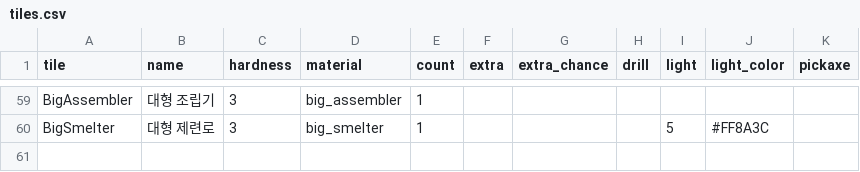
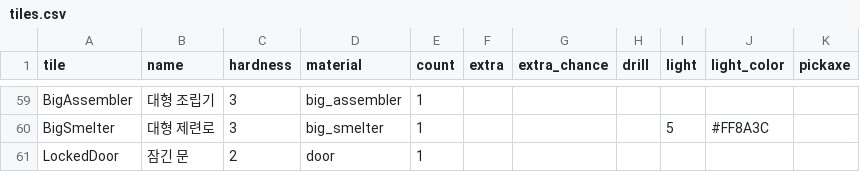
Before and after one commit to LeArc6910/pray-to, a CSV file: Assets/_Project/Data/World/tiles.csv, drawn as a sheet; only a part is shown, gaps mark what is left out.

Commit message:
Let a player lock a door so only they walk through it
A door kept monsters out but let every player in (Docs/Crafting.md left
locking open). Facing a door, the bag's materials page now offers
[문 잠그기]: the door becomes a LockedDoor owned by that player's name,
like a bed. Its owner walks through it as through any door; everyone
else, and every monster, meets a wall. Only the owner unlocks it or
takes it up with a pickaxe, and nobody can lock a door someone stands in.

Collision takes the set of tiles a mover may pass, so the host's position
check, the dash and the client's own movement prediction share one rule
(World.DoorsFor). The host sends a Locks message, each lock marked as the
receiver's or not, when a lock changes and when someone joins. World save
format 11 keeps the locks; a locked door that comes back with no owner
opens again rather than walling everyone out. A locked door still counts
as a room's door, opens on screen only when its owner steps into it, and
has its own padlocked art. Protocol 0.67.0.

```diff
--- a/Assets/_Project/Data/World/tiles.csv
+++ b/Assets/_Project/Data/World/tiles.csv
@@ -60 +60,2 @@ BigAssembler,대형 조립기,3,big_assembler,1,,,,,,
 BigSmelter,대형 제련로,3,big_smelter,1,,,,5,#FF8A3C,
+LockedDoor,잠긴 문,2,door,1,,,,,,
```
Also changed, not shown: 24 other files.
